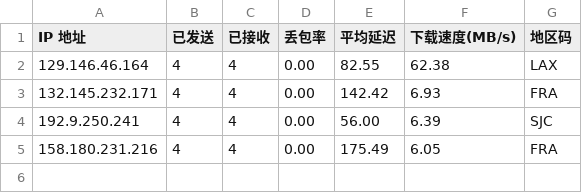
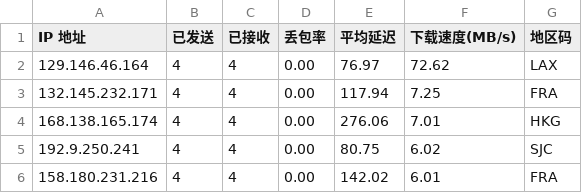
Before and after one commit to x-dr/cfst, a CSV file: result.csv, drawn as a sheet.

```diff
--- a/result.csv
+++ b/result.csv
@@ -1,5 +1,6 @@
 IP 地址,已发送,已接收,丢包率,平均延迟,下载速度(MB/s),地区码
-129.146.46.164,4,4,0.00,82.55,62.38,LAX
-132.145.232.171,4,4,0.00,142.42,6.93,FRA
-192.9.250.241,4,4,0.00,56.00,6.39,SJC
-158.180.231.216,4,4,0.00,175.49,6.05,FRA
+129.146.46.164,4,4,0.00,76.97,72.62,LAX
+132.145.232.171,4,4,0.00,117.94,7.25,FRA
+168.138.165.174,4,4,0.00,276.06,7.01,HKG
+192.9.250.241,4,4,0.00,80.75,6.02,SJC
+158.180.231.216,4,4,0.00,142.02,6.01,FRA
```
Also changed, not shown: 1 other file.
